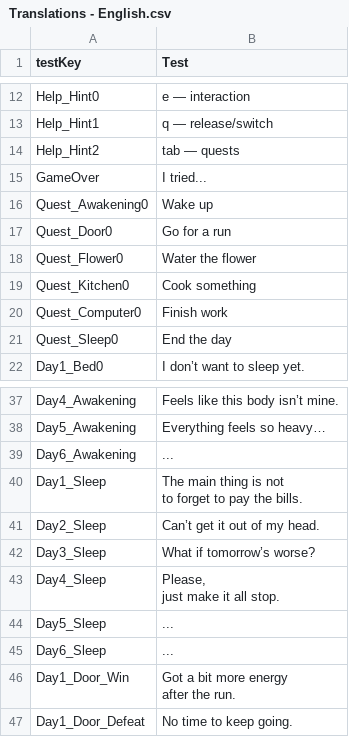
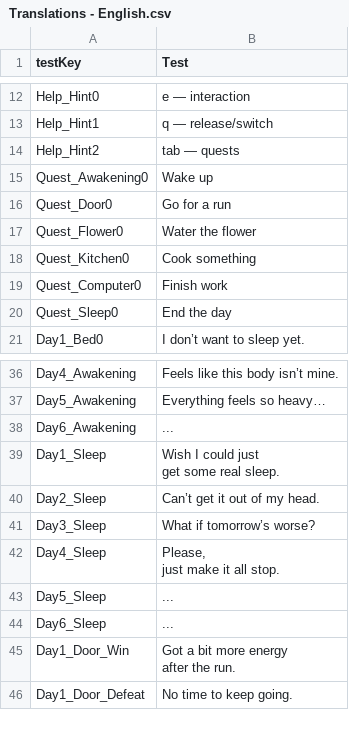
Before and after one commit to brown85858585/GJ_2025-06-08, a CSV file: Assets/Settings/Localization/Translations - English.csv, drawn as a sheet; only a part is shown, gaps mark what is left out.

Commit message:
Revert "Update English and Russian translations for improved clarity and consistency"
This reverts commit d61bf6ecf2d88c165af06ec319e901d8575e92a6.

```diff
--- a/Assets/Settings/Localization/Translations - English.csv
+++ b/Assets/Settings/Localization/Translations - English.csv
@@ -14,3 +14,2 @@ Help_Hint1,q — release/switch
 Help_Hint2,tab — quests
-GameOver,I tried...
 Quest_Awakening0,Wake up
@@ -44,4 +43,4 @@ Day5_Awakening,Everything feels so heavy…
 Day6_Awakening,...
-Day1_Sleep,"The main thing is not
-to forget to pay the bills."
+Day1_Sleep,"Wish I could just
+get some real sleep."
 Day2_Sleep,Can’t get it out of my head.
```
Also changed, not shown: 4 other files.
